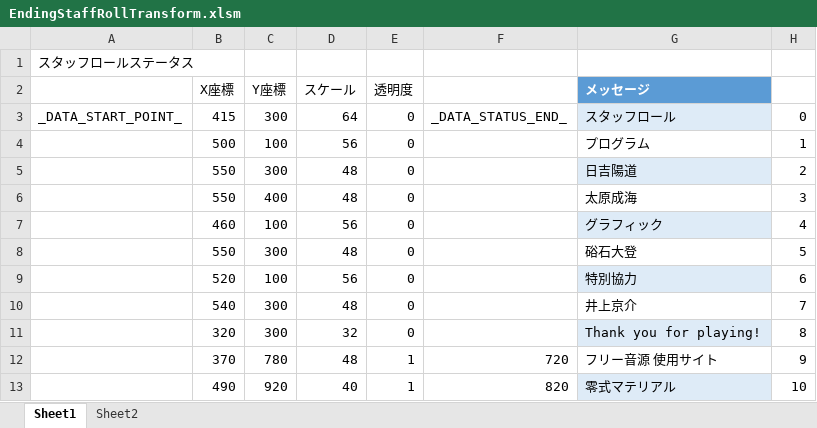
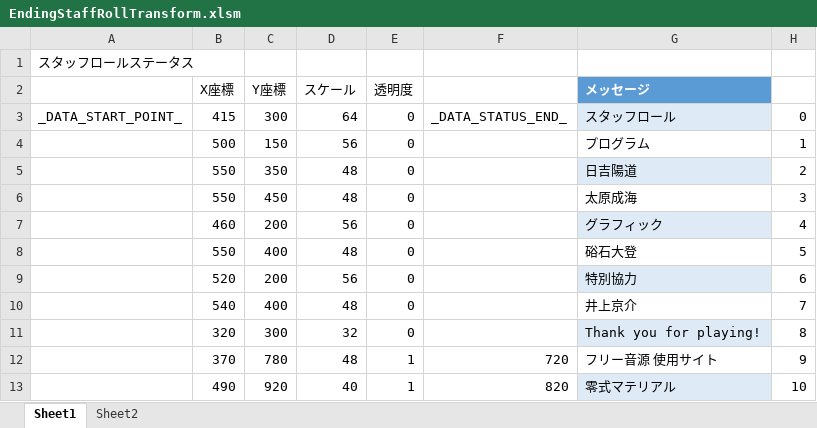
Before and after one commit to Tone2387/ShiningRoadProject, an Excel workbook: ShiningRoadProject/Data/FileData/EndingStaffRollTransform.xlsm, sheet Sheet1, drawn as a sheet; only a part is shown; values as stored, in another font and other column widths than the file's, no borders; charts and pictures and table styles not drawn; the diff names each change by its address in the sheet, - before the commit and + after, or states it on an @@ line.

```diff
--- a/ShiningRoadProject/Data/FileData/EndingStaffRollTransform.xlsm (sheet Sheet1)
+++ b/ShiningRoadProject/Data/FileData/EndingStaffRollTransform.xlsm (sheet Sheet1)
-C4 (Y座標): 100
+C4 (Y座標): 150
-C5 (Y座標): 300
+C5 (Y座標): 350
-C6 (Y座標): 400
+C6 (Y座標): 450
-C7 (Y座標): 100
+C7 (Y座標): 200
-C8 (Y座標): 300
+C8 (Y座標): 400
-C9 (Y座標): 100
+C9 (Y座標): 200
-C10 (Y座標): 300
+C10 (Y座標): 400
```
Also changed, not shown: ShiningRoadProject/Data/Font/Text/TextGameOver.xlsm, ShiningRoadProject/Data/Sound/Data/AssembleBGM.xlsm, 7 other files.
